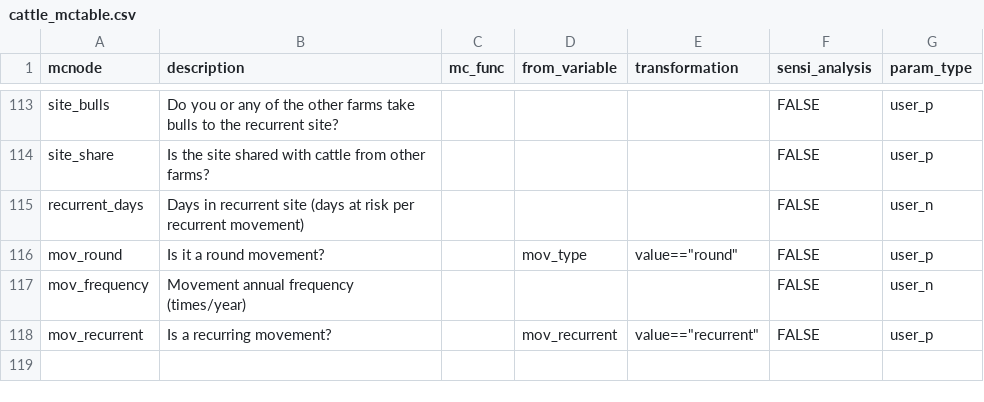
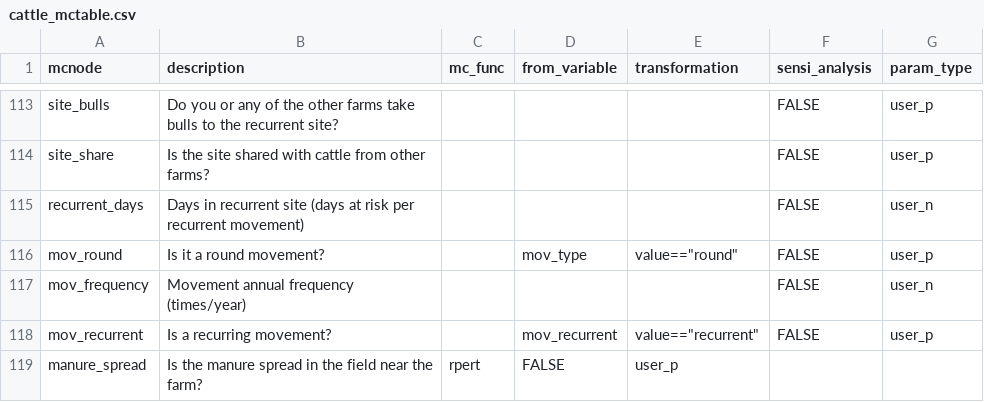
Before and after one commit to VetEpi-UAB/farmrisk_dev, a CSV file: input_files/admin/cattle/cattle_mctable.csv, drawn as a sheet; only a part is shown, gaps mark what is left out.

Commit message:
Update cattle_mctable.csv
Test parameter - added manure spreading in nearby fields

```diff
--- a/input_files/admin/cattle/cattle_mctable.csv
+++ b/input_files/admin/cattle/cattle_mctable.csv
@@ -118 +118,2 @@ mov_frequency;Movement annual frequency (times/year);;;;FALSE;user_n
 mov_recurrent;Is a recurring movement?;;mov_recurrent;"value==""recurrent""";FALSE;user_p
+manure_spread;Is the manure spread in the field near the farm?;rpert;FALSE;user_p
```
